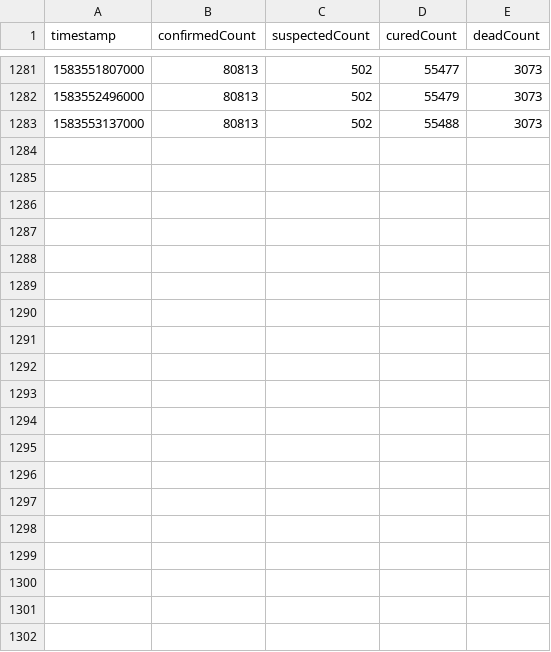
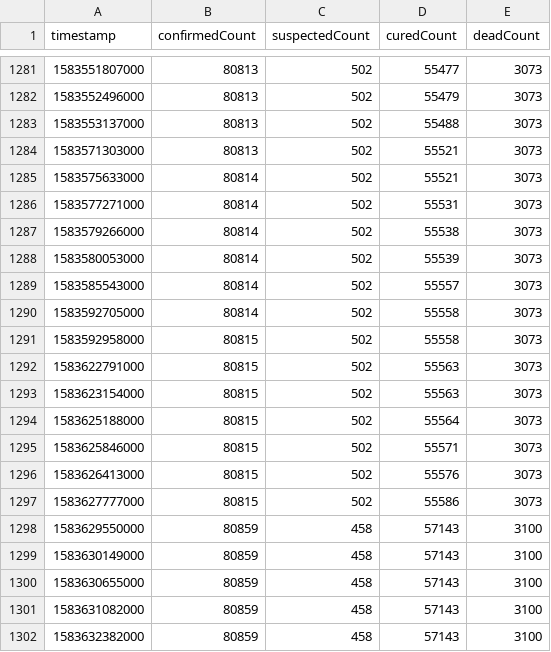
Before and after one commit to NemoHoHaloAi/Novel-Corona-Virus-2019, a CSV file: data_new/中国.csv, drawn as a sheet; only a part is shown, gaps mark what is left out; the diff covers the shown part only.

```diff
--- a/data_new/中国.csv
+++ b/data_new/中国.csv
@@ -1283 +1283,20 @@ timestamp,confirmedCount,suspectedCount,curedCount,deadCount
 1583553137000,80813,502,55488,3073
+1583571303000,80813,502,55521,3073
+1583575633000,80814,502,55521,3073
+1583577271000,80814,502,55531,3073
+1583579266000,80814,502,55538,3073
+1583580053000,80814,502,55539,3073
+1583585543000,80814,502,55557,3073
+1583592705000,80814,502,55558,3073
+1583592958000,80815,502,55558,3073
+1583622791000,80815,502,55563,3073
+1583623154000,80815,502,55563,3073
+1583625188000,80815,502,55564,3073
+1583625846000,80815,502,55571,3073
+1583626413000,80815,502,55576,3073
+1583627777000,80815,502,55586,3073
+1583629550000,80859,458,57143,3100
+1583630149000,80859,458,57143,3100
+1583630655000,80859,458,57143,3100
+1583631082000,80859,458,57143,3100
+1583632382000,80859,458,57143,3100
```
Also changed, not shown: 9 added rows elsewhere in this file, data_new/西藏自治区.csv, data_new/青海省.csv, 29 other files.
